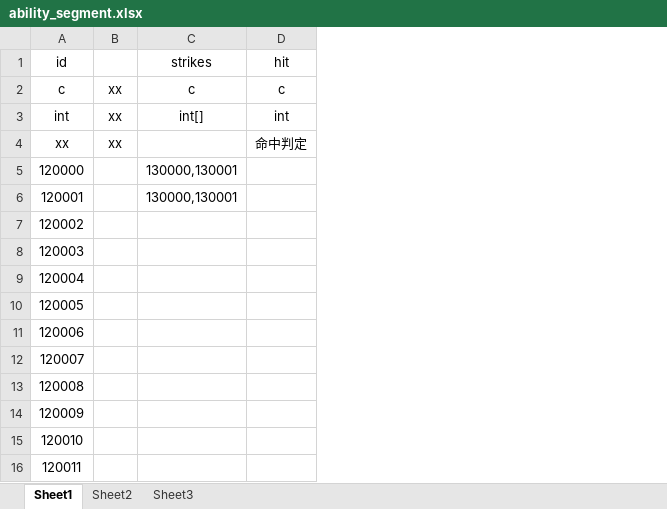
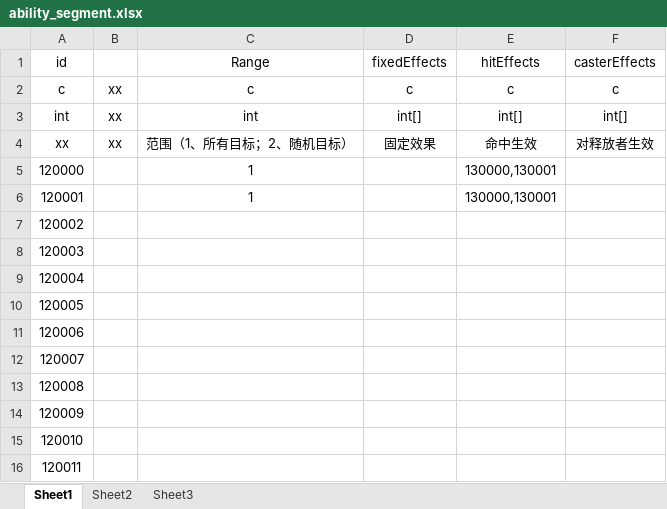
Before and after one commit to 2455466675/Project001, an Excel workbook: Config/Excel/skill/ability_segment.xlsx, sheet Sheet1, drawn as a sheet; values as stored, in another font and other column widths than the file's, no borders; removed rows and columns are numbered as before the commit, all else as after; the diff names each change by its address in the sheet, - before the commit and + after, or states it on an @@ line.

```diff
--- a/Config/Excel/skill/ability_segment.xlsx (sheet Sheet1)
+++ b/Config/Excel/skill/ability_segment.xlsx (sheet Sheet1)
+column C (Range), rows 2-6: c | int | 范围（1、所有目标；2、随机目标） | 1 | 1
+column D (fixedEffects), rows 2-4: c | int[] | 固定效果
-column D (hit), rows 2-4: c | int | 命中判定
+column F (casterEffects), rows 2-4: c | int[] | 对释放者生效
-E1: strikes
+E1: hitEffects
-E4 (hitEffects): (empty)
+E4 (hitEffects): 命中生效
```
Also changed, not shown: Config/Excel/skill/ability.xlsx, Config/Excel/skill/ability_segment_effect.xlsx, 17 other files.
